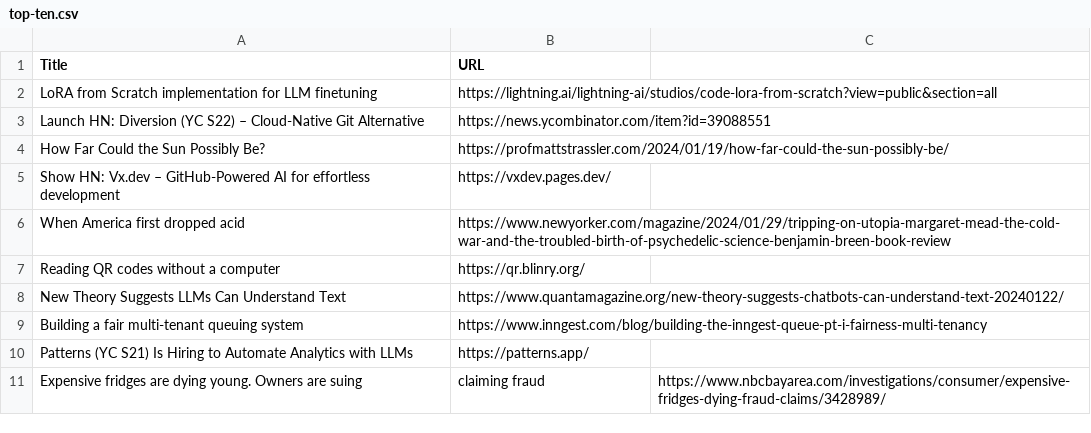
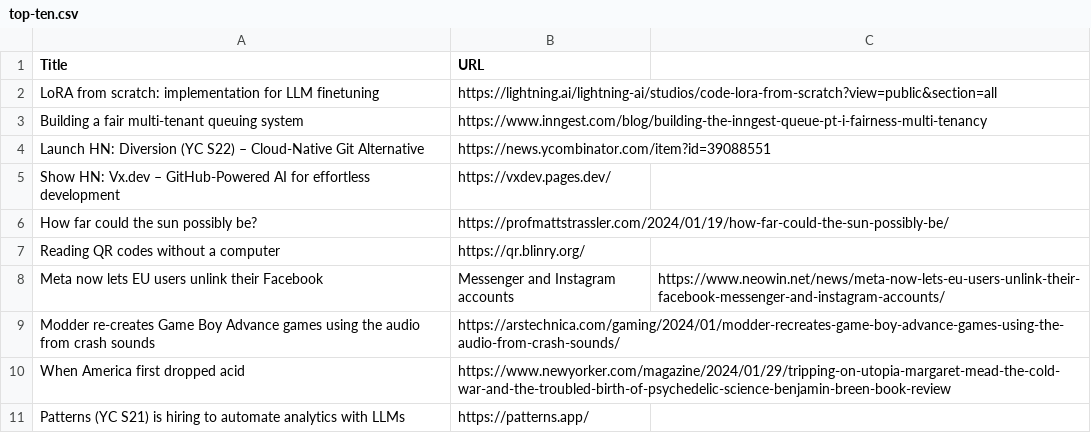
Before and after one commit to vishalicious213/playwright-test, a CSV file: top-ten.csv, drawn as a sheet.

```diff
--- a/top-ten.csv
+++ b/top-ten.csv
@@ -1,11 +1,11 @@
 Title,URL
-LoRA from Scratch implementation for LLM finetuning,https://lightning.ai/lightning-ai/studios/code-lora-from-scratch?view=public&section=all
+LoRA from scratch: implementation for LLM finetuning,https://lightning.ai/lightning-ai/studios/code-lora-from-scratch?view=public&section=all
+Building a fair multi-tenant queuing system,https://www.inngest.com/blog/building-the-inngest-queue-pt-i-fairness-multi-tenancy
 Launch HN: Diversion (YC S22) – Cloud-Native Git Alternative,https://news.ycombinator.com/item?id=39088551
-How Far Could the Sun Possibly Be?,https://profmattstrassler.com/2024/01/19/how-far-could-the-sun-possibly-be/
 Show HN: Vx.dev – GitHub-Powered AI for effortless development,https://vxdev.pages.dev/
+How far could the sun possibly be?,https://profmattstrassler.com/2024/01/19/how-far-could-the-sun-possibly-be/
+Reading QR codes without a computer,https://qr.blinry.org/
+Meta now lets EU users unlink their Facebook, Messenger and Instagram accounts,https://www.neowin.net/news/meta-now-lets-eu-users-unlink-their-facebook-messenger-and-instagram-accounts/
+Modder re-creates Game Boy Advance games using the audio from crash sounds,https://arstechnica.com/gaming/2024/01/modder-recreates-game-boy-advance-games-using-the-audio-from-crash-sounds/
 When America first dropped acid,https://www.newyorker.com/magazine/2024/01/29/tripping-on-utopia-margaret-mead-the-cold-war-and-the-troubled-birth-of-psychedelic-science-benjamin-breen-book-review
-Reading QR codes without a computer,https://qr.blinry.org/
-New Theory Suggests LLMs Can Understand Text,https://www.quantamagazine.org/new-theory-suggests-chatbots-can-understand-text-20240122/
-Building a fair multi-tenant queuing system,https://www.inngest.com/blog/building-the-inngest-queue-pt-i-fairness-multi-tenancy
-Patterns (YC S21) Is Hiring to Automate Analytics with LLMs,https://patterns.app/
-Expensive fridges are dying young. Owners are suing, claiming fraud,https://www.nbcbayarea.com/investigations/consumer/expensive-fridges-dying-fraud-claims/3428989/
+Patterns (YC S21) is hiring to automate analytics with LLMs,https://patterns.app/
```
Also changed, not shown: 2 other files.
